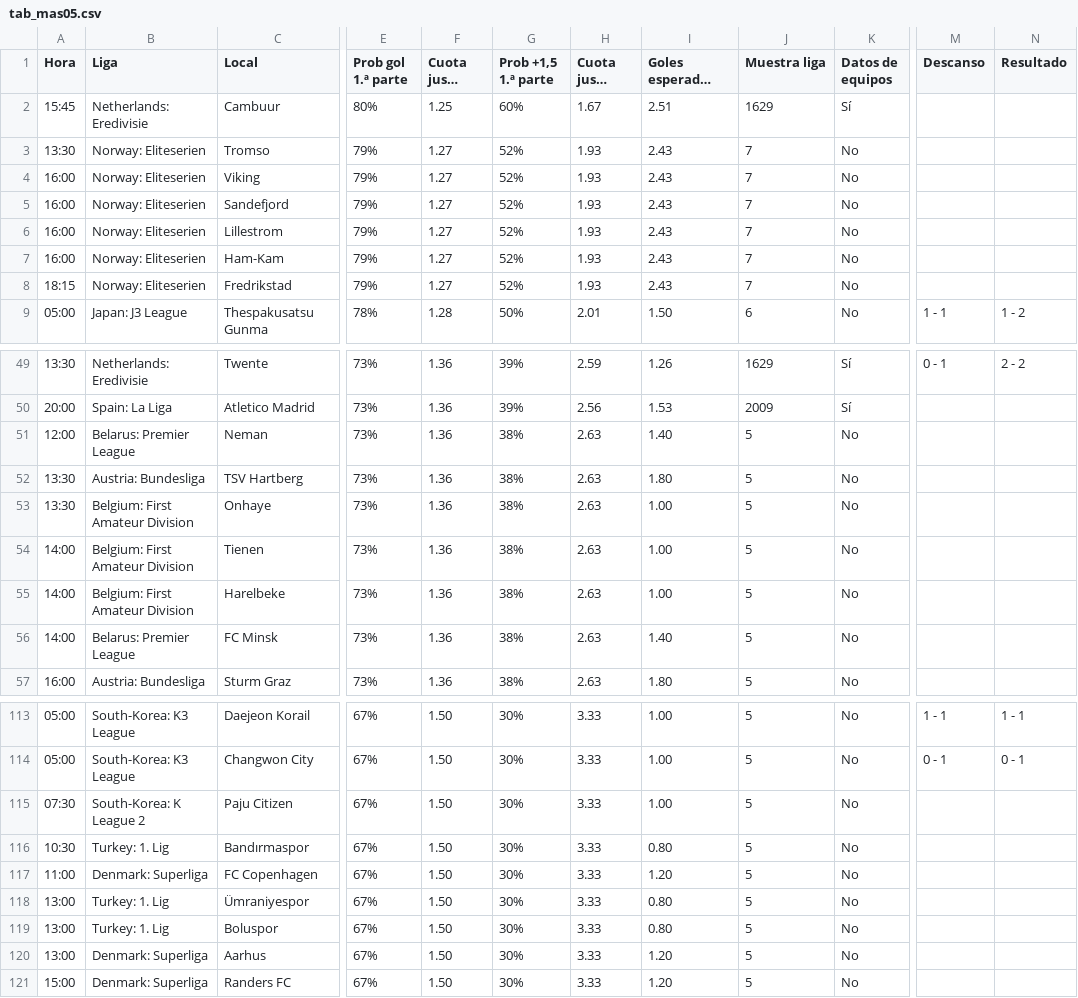
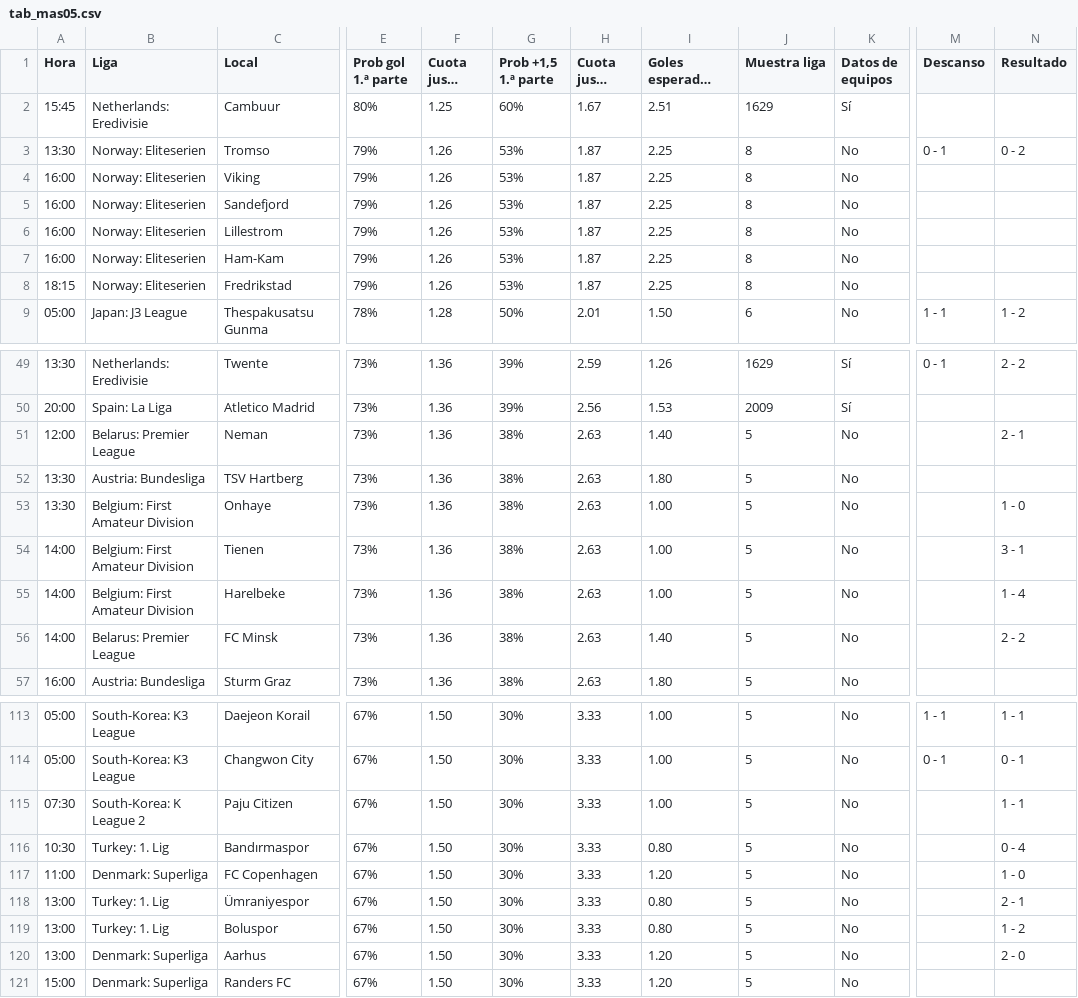
Before and after one commit to angelo4848/angelo-analytics, a CSV file: data/tab_mas05.csv, drawn as a sheet; only a part is shown, gaps mark what is left out; long unchanged cells end in …; the diff covers the shown part only; the diff names each change by its address in the sheet, - before the commit and + after, or states it on an @@ line.

```diff
--- a/data/tab_mas05.csv
+++ b/data/tab_mas05.csv
-F3:F8 (Cuota justa +0,5): 1.27
+F3:F8 (Cuota justa +0,5): 1.26
-G3:G8 (Prob +1,5 1.ª parte): 52%
+G3:G8 (Prob +1,5 1.ª parte): 53%
-H3:H8 (Cuota justa +1,5): 1.93
+H3:H8 (Cuota justa +1,5): 1.87
-I3:I8 (Goles esperados 1.ª parte): 2.43
+I3:I8 (Goles esperados 1.ª parte): 2.25
-J3:J8 (Muestra liga): 7
+J3:J8 (Muestra liga): 8
-M3 (Descanso): (empty)
+M3 (Descanso): 0 - 1
-N3 (Resultado): (empty)
+N3 (Resultado): 0 - 2
-N51 (Resultado): (empty)
+N51 (Resultado): 2 - 1
-N53 (Resultado): (empty)
+N53 (Resultado): 1 - 0
-N54 (Resultado): (empty)
+N54 (Resultado): 3 - 1
-N55 (Resultado): (empty)
+N55 (Resultado): 1 - 4
-N56 (Resultado): (empty)
+N56 (Resultado): 2 - 2
-N115 (Resultado): (empty)
+N115 (Resultado): 1 - 1
-N116 (Resultado): (empty)
+N116 (Resultado): 0 - 4
-N117 (Resultado): (empty)
+N117 (Resultado): 1 - 0
-N118 (Resultado): (empty)
+N118 (Resultado): 2 - 1
-N119 (Resultado): (empty)
+N119 (Resultado): 1 - 2
-N120 (Resultado): (empty)
+N120 (Resultado): 2 - 0
```
Also changed, not shown: 22 edited cells elsewhere in this file, data/pronosticos.csv, data/pronosticos_log.csv, 4 other files.
